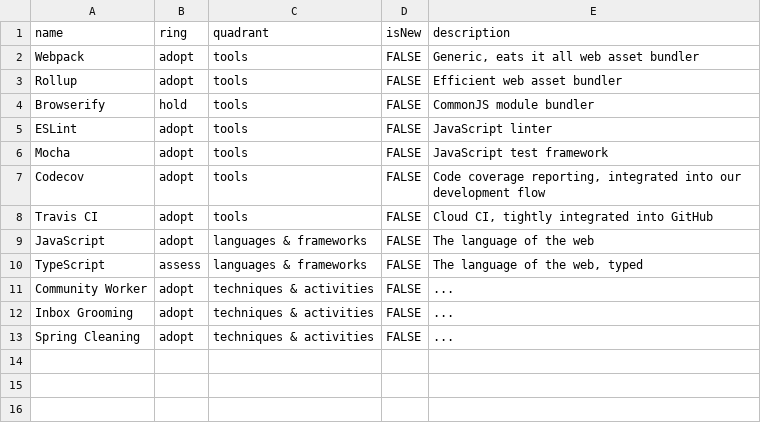
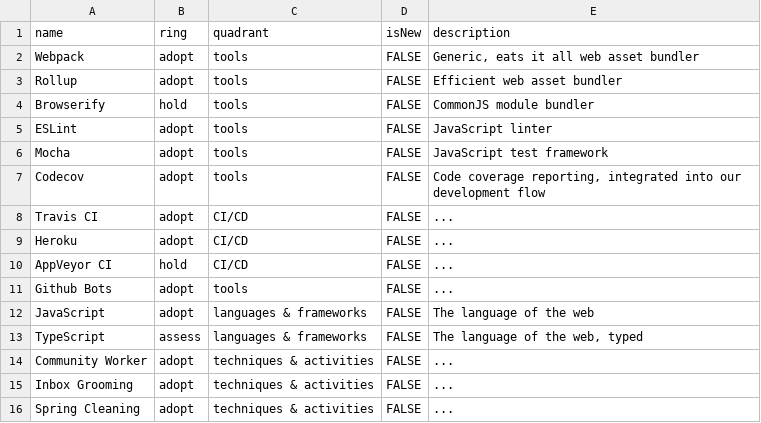
Before and after one commit to bpmn-io/technology-radar, a CSV file: radar.csv, drawn as a sheet.

Commit message:
chore(radar): update

```diff
--- a/radar.csv
+++ b/radar.csv
@@ -7,3 +7,6 @@ Mocha,adopt,tools,FALSE,"JavaScript test framework"
 Codecov,adopt,tools,FALSE,"Code coverage reporting, integrated into our development flow"
-Travis CI,adopt,tools,FALSE,"Cloud CI, tightly integrated into GitHub"
+Travis CI,adopt,CI/CD,FALSE,"..."
+Heroku,adopt,CI/CD,FALSE,"..."
+AppVeyor CI,hold,CI/CD,FALSE,"..."
+Github Bots,adopt,tools,FALSE,"..."
 JavaScript,adopt,languages & frameworks,FALSE,"The language of the web"
```
